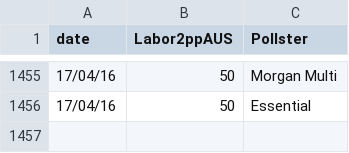
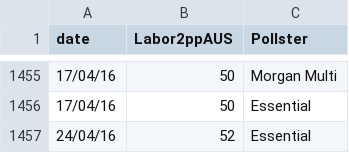
Before and after one commit to PhantomTrend/ptcode, a CSV file: PollingData/National2ppData.csv, drawn as a sheet; only a part is shown, gaps mark what is left out.

```diff
--- a/PollingData/National2ppData.csv
+++ b/PollingData/National2ppData.csv
@@ -1456 +1456,2 @@ date,Labor2ppAUS,Pollster
 17/04/16,50,Essential
+24/04/16,52,Essential
```
Also changed, not shown: PollingData/NationalData.csv, PollingData/PollingURLs.csv.
